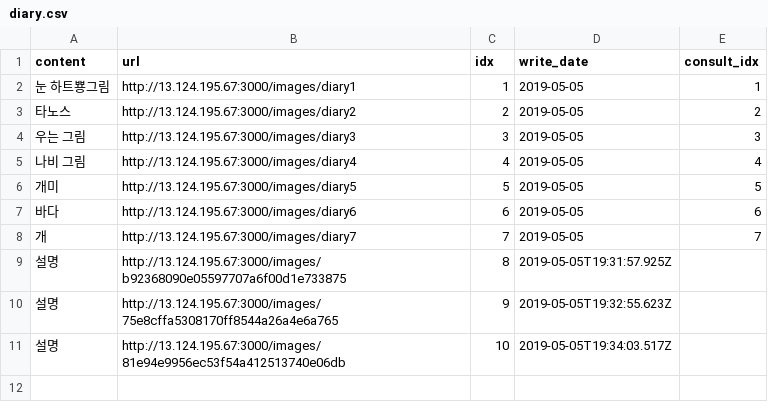
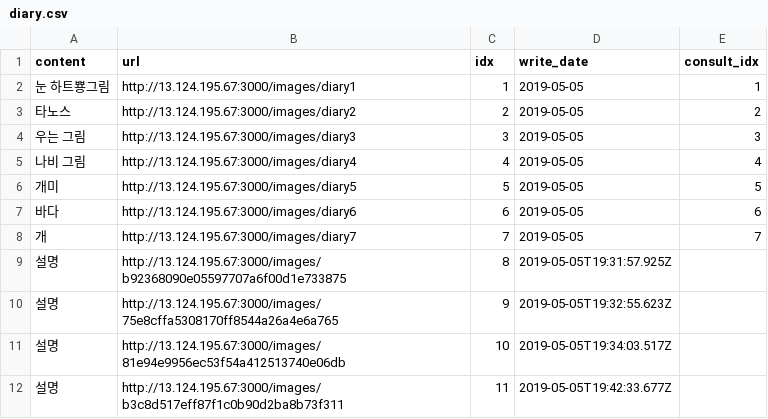
Before and after one commit to Lin-iary/Lin-iary_SERVER, a CSV file: Lin-iary/public/csv/diary.csv, drawn as a sheet; the diff names each change by its address in the sheet, - before the commit and + after, or states it on an @@ line.

Commit message:
fix upload diary

```diff
--- a/Lin-iary/public/csv/diary.csv
+++ b/Lin-iary/public/csv/diary.csv
+row 12: 설명 | http://13.124.195.67:3000/images/b3c8d517eff87f1c0b90d2ba8b73f311 | 11 | 2019-05-05T19:42:33.677Z
```
Also changed, not shown: 11 other files.
